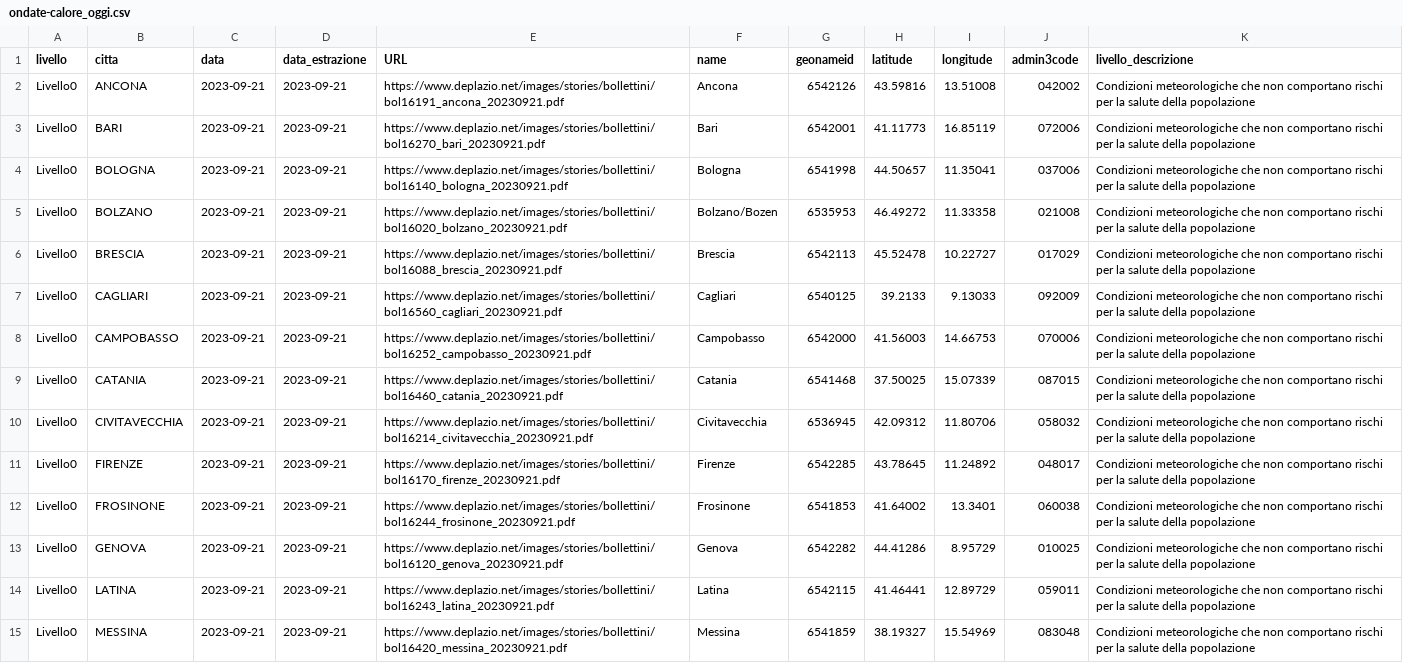
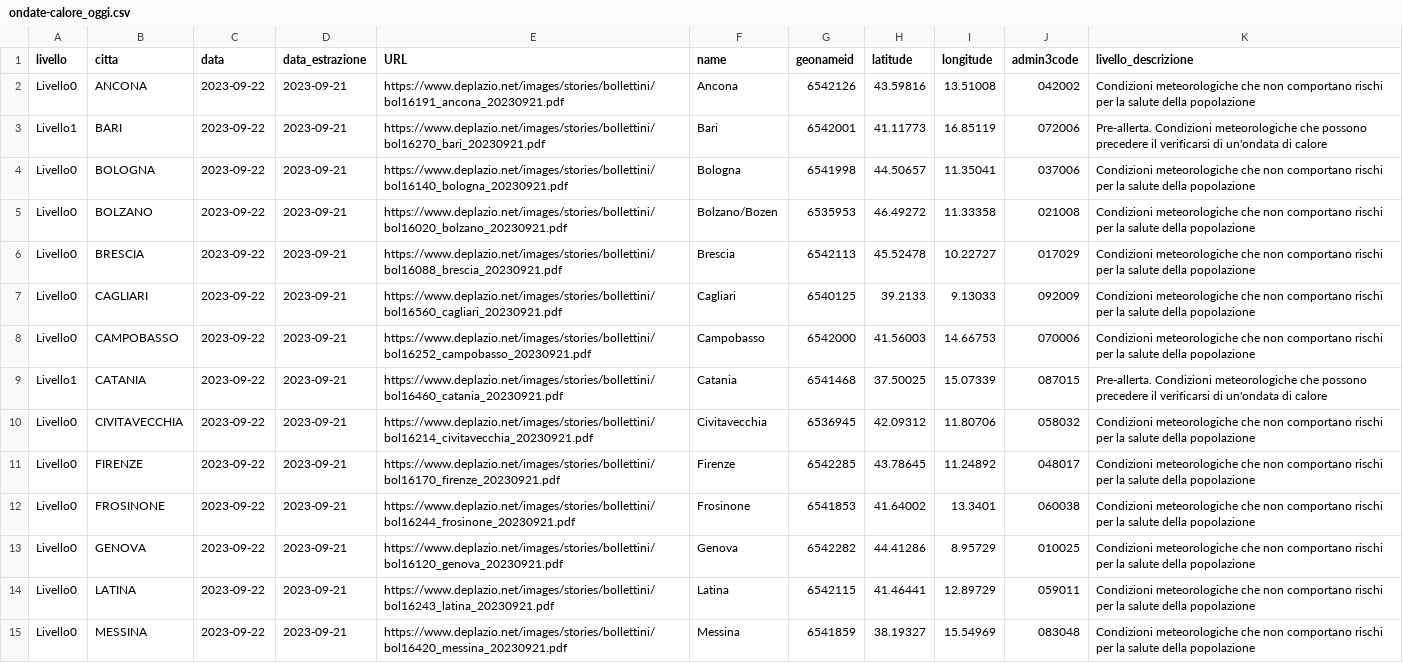
Before and after one commit to ondata/ondate-calore, a CSV file: data/ondate-calore_oggi.csv, drawn as a sheet; only a part is shown; the diff covers the shown part only; the diff names each change by its address in the sheet, - before the commit and + after, or states it on an @@ line.

```diff
--- a/data/ondate-calore_oggi.csv
+++ b/data/ondate-calore_oggi.csv
-C2:C15 (data): 2023-09-21
+C2:C15 (data): 2023-09-22
-A3 (livello): Livello0
+A3 (livello): Livello1
-K3 (livello_descrizione): Condizioni meteorologiche che non comportano rischi per la salute della popolazione
+K3 (livello_descrizione): Pre-allerta. Condizioni meteorologiche che possono precedere il verificarsi di un'ondata di calore
-A9 (livello): Livello0
+A9 (livello): Livello1
-K9 (livello_descrizione): Condizioni meteorologiche che non comportano rischi per la salute della popolazione
+K9 (livello_descrizione): Pre-allerta. Condizioni meteorologiche che possono precedere il verificarsi di un'ondata di calore
```
Also changed, not shown: 13 edited cells elsewhere in this file, elaborazioni/ondate-calore_oggi.csv.
